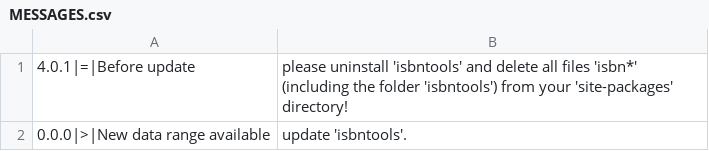
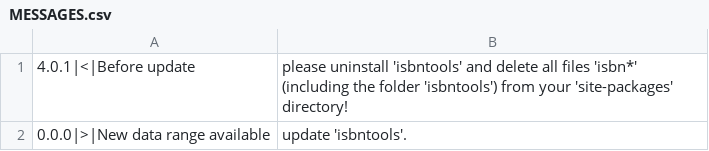
Before and after one commit to xlcnd/isbntools, a CSV file: MESSAGES.csv, drawn as a sheet.

Commit message:
update

```diff
--- a/MESSAGES.csv
+++ b/MESSAGES.csv
@@ -1,2 +1,2 @@
-4.0.1|=|Before update, please uninstall 'isbntools' and delete all files 'isbn*' (including the folder 'isbntools') from your 'site-packages' directory!
+4.0.1|<|Before update, please uninstall 'isbntools' and delete all files 'isbn*' (including the folder 'isbntools') from your 'site-packages' directory!
 0.0.0|>|New data range available, update 'isbntools'.
```
